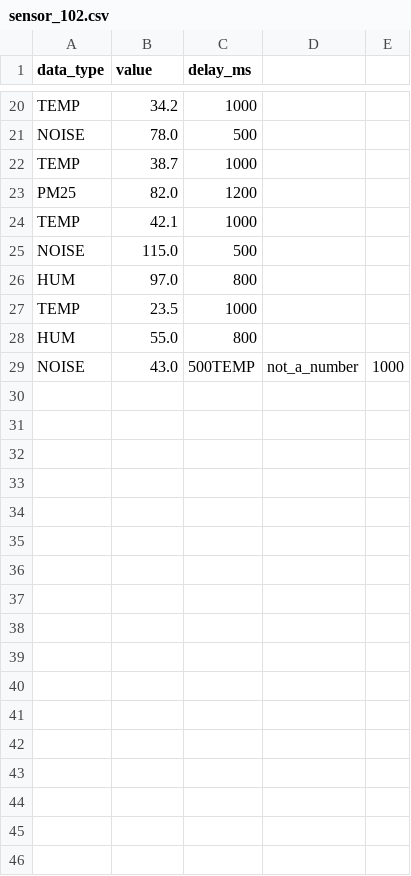
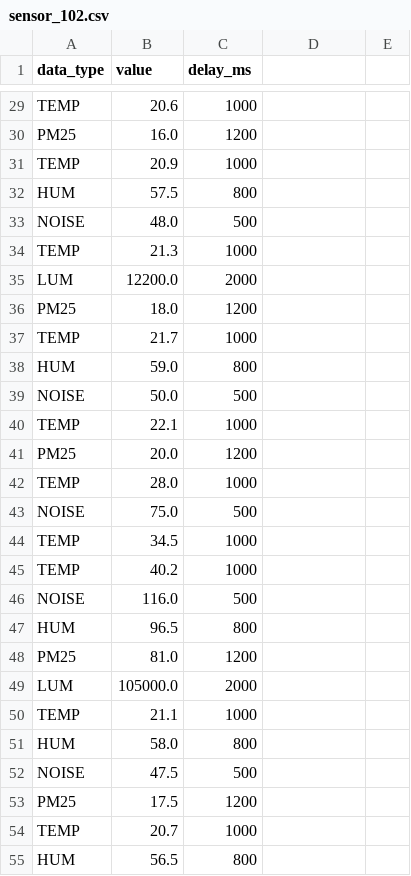
Before and after one commit to filipemedeiros2005/Sistemas_Distribuidos, a CSV file: data/simulation/sensor_102.csv, drawn as a sheet; only a part is shown, gaps mark what is left out; removed rows and columns are numbered as before the commit, all else as after; the diff covers the shown part only; the diff names each change by its address in the sheet, - before the commit and + after, or states it on an @@ line.

```diff
--- a/data/simulation/sensor_102.csv
+++ b/data/simulation/sensor_102.csv
-B29 (value): 34.2
+B29 (value): 20.6
+row 30: PM25 | 16.0 | 1200
+row 31: TEMP | 20.9 | 1000
+row 32: HUM | 57.5 | 800
-B33 (value): 78.0
+B33 (value): 48.0
-B34 (value): 38.7
+B34 (value): 21.3
+row 35: LUM | 12200.0 | 2000
-B36 (value): 82.0
+B36 (value): 18.0
-B37 (value): 42.1
+B37 (value): 21.7
+row 38: HUM | 59.0 | 800
-B39 (value): 115.0
+B39 (value): 50.0
+row 40: TEMP | 22.1 | 1000
+row 41: PM25 | 20.0 | 1200
+row 42: TEMP | 28.0 | 1000
+row 43: NOISE | 75.0 | 500
+row 44: TEMP | 34.5 | 1000
+row 45: TEMP | 40.2 | 1000
+row 46: NOISE | 116.0 | 500
-B47 (value): 97.0
+B47 (value): 96.5
+row 48: PM25 | 81.0 | 1200
+row 49: LUM | 105000.0 | 2000
-B50 (value): 23.5
+B50 (value): 21.1
-B51 (value): 55.0
+B51 (value): 58.0
-row 29: NOISE | 43.0 | 500TEMP | not_a_number | 1000
+row 52: NOISE | 47.5 | 500
+row 53: PM25 | 17.5 | 1200
+row 54: TEMP | 20.7 | 1000
+row 55: HUM | 56.5 | 800
```
Also changed, not shown: 12 added rows, 3 removed rows and 14 edited cells elsewhere in this file.
